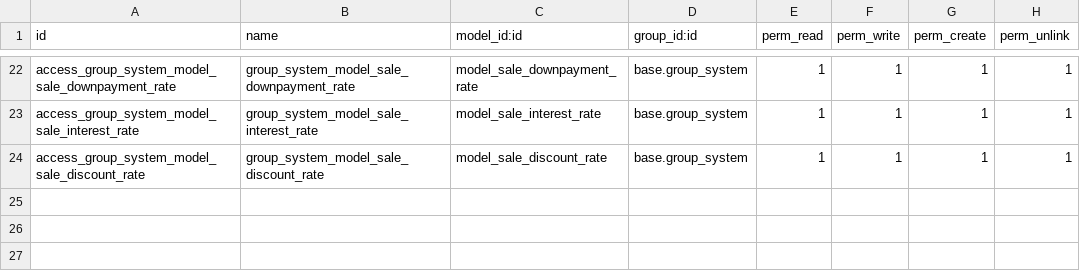
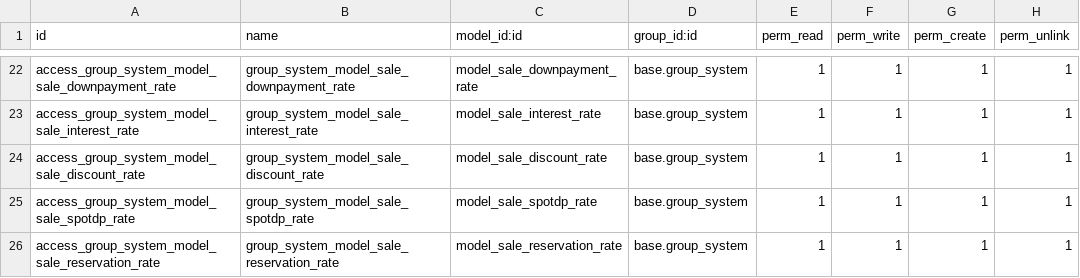
Before and after one commit to ibassoftware/nextasia, a CSV file: ibas_realestate/security/ir.model.access.csv, drawn as a sheet; only a part is shown, gaps mark what is left out; the diff names each change by its address in the sheet, - before the commit and + after, or states it on an @@ line.

```diff
--- a/ibas_realestate/security/ir.model.access.csv
+++ b/ibas_realestate/security/ir.model.access.csv
+row 25: access_group_system_model_sale_spotdp_rate | group_system_model_sale_spotdp_rate | model_sale_spotdp_rate | base.group_system | 1 | 1 | 1 | 1
+row 26: access_group_system_model_sale_reservation_rate | group_system_model_sale_reservation_rate | model_sale_reservation_rate | base.group_system | 1 | 1 | 1 | 1
```
Also changed, not shown: 5 other files.
